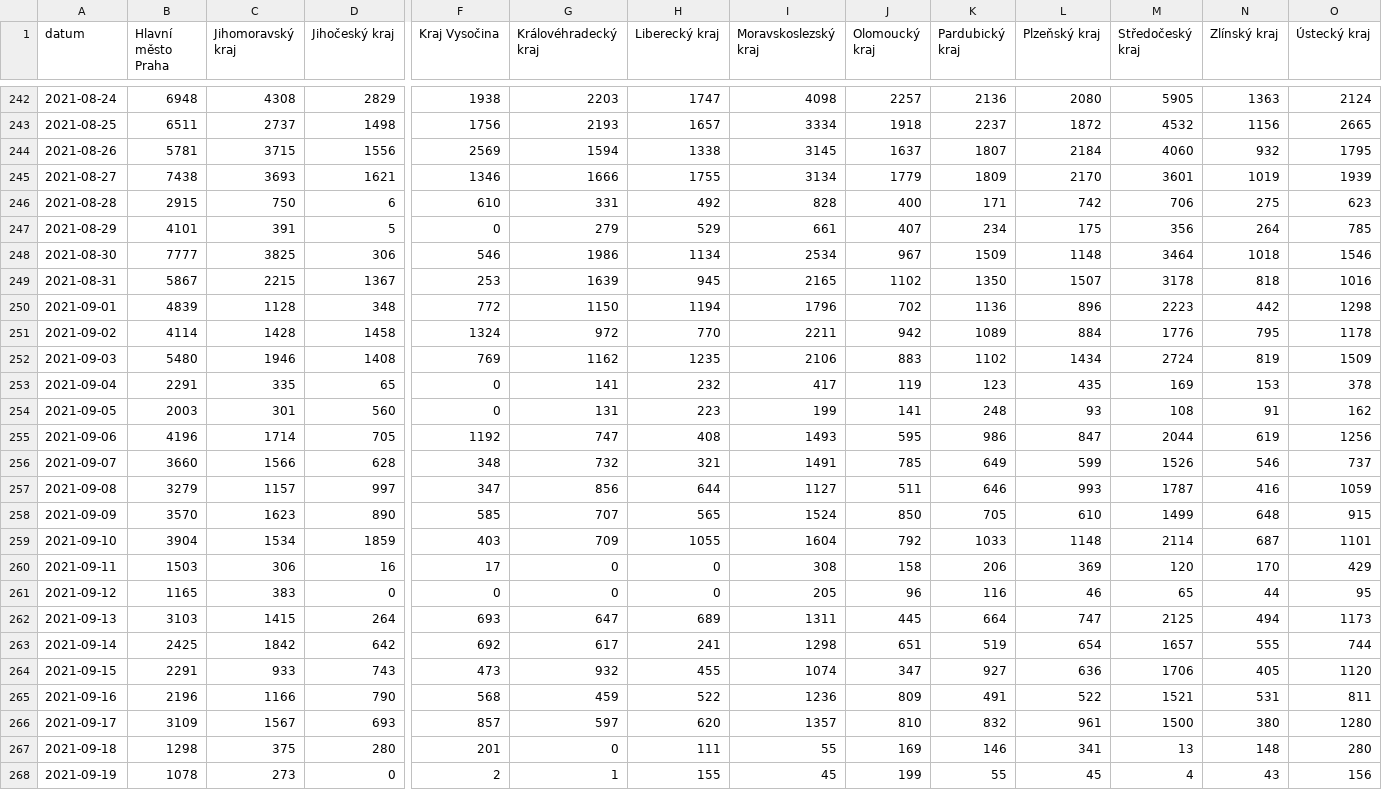
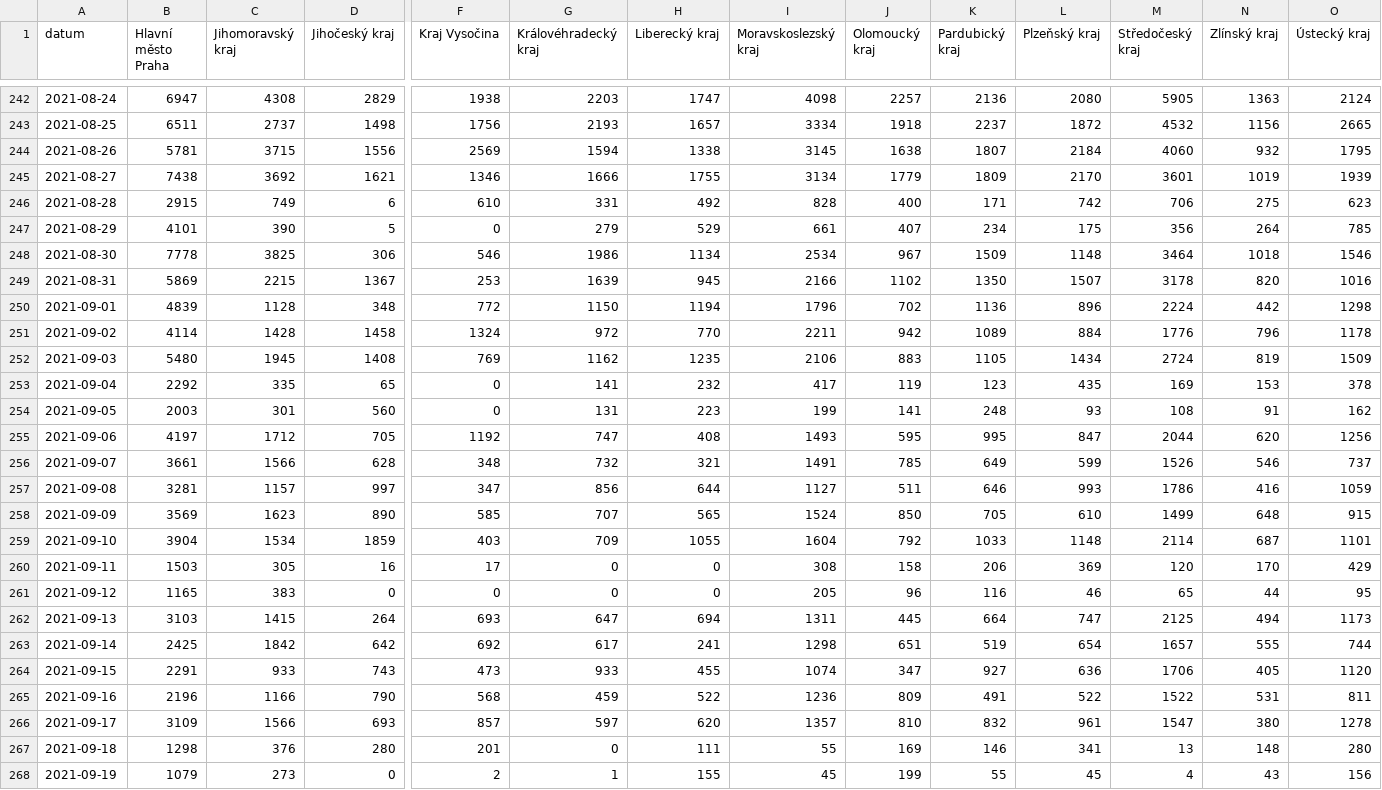
Before and after one commit to vykend/COVID19-Vaccination-Czechia, a CSV file: by_date_and_region.csv, drawn as a sheet; only a part is shown, gaps mark what is left out; the diff covers the shown part only; the diff names each change by its address in the sheet, - before the commit and + after, or states it on an @@ line.

```diff
--- a/by_date_and_region.csv
+++ b/by_date_and_region.csv
-B242 (Hlavní město Praha): 6948
+B242 (Hlavní město Praha): 6947
-J244 (Olomoucký kraj): 1637
+J244 (Olomoucký kraj): 1638
-C245 (Jihomoravský kraj): 3693
+C245 (Jihomoravský kraj): 3692
-C246 (Jihomoravský kraj): 750
+C246 (Jihomoravský kraj): 749
-C247 (Jihomoravský kraj): 391
+C247 (Jihomoravský kraj): 390
-B248 (Hlavní město Praha): 7777
+B248 (Hlavní město Praha): 7778
-B249 (Hlavní město Praha): 5867
+B249 (Hlavní město Praha): 5869
-I249 (Moravskoslezský kraj): 2165
+I249 (Moravskoslezský kraj): 2166
-N249 (Zlínský kraj): 818
+N249 (Zlínský kraj): 820
-M250 (Středočeský kraj): 2223
+M250 (Středočeský kraj): 2224
-N251 (Zlínský kraj): 795
+N251 (Zlínský kraj): 796
-C252 (Jihomoravský kraj): 1946
+C252 (Jihomoravský kraj): 1945
-K252 (Pardubický kraj): 1102
+K252 (Pardubický kraj): 1105
-B253 (Hlavní město Praha): 2291
+B253 (Hlavní město Praha): 2292
-B255 (Hlavní město Praha): 4196
+B255 (Hlavní město Praha): 4197
-C255 (Jihomoravský kraj): 1714
+C255 (Jihomoravský kraj): 1712
-K255 (Pardubický kraj): 986
+K255 (Pardubický kraj): 995
-N255 (Zlínský kraj): 619
+N255 (Zlínský kraj): 620
-B256 (Hlavní město Praha): 3660
+B256 (Hlavní město Praha): 3661
-B257 (Hlavní město Praha): 3279
+B257 (Hlavní město Praha): 3281
-M257 (Středočeský kraj): 1787
+M257 (Středočeský kraj): 1786
-B258 (Hlavní město Praha): 3570
+B258 (Hlavní město Praha): 3569
-C260 (Jihomoravský kraj): 306
+C260 (Jihomoravský kraj): 305
-H262 (Liberecký kraj): 689
+H262 (Liberecký kraj): 694
-G264 (Královéhradecký kraj): 932
+G264 (Královéhradecký kraj): 933
-M265 (Středočeský kraj): 1521
+M265 (Středočeský kraj): 1522
-C266 (Jihomoravský kraj): 1567
+C266 (Jihomoravský kraj): 1566
-M266 (Středočeský kraj): 1500
+M266 (Středočeský kraj): 1547
-O266 (Ústecký kraj): 1280
+O266 (Ústecký kraj): 1278
-C267 (Jihomoravský kraj): 375
+C267 (Jihomoravský kraj): 376
-B268 (Hlavní město Praha): 1078
+B268 (Hlavní město Praha): 1079
```
Also changed, not shown: 1 added row and 119 edited cells elsewhere in this file, aggregation.csv, by_manufacturer.csv, 4 other files.
